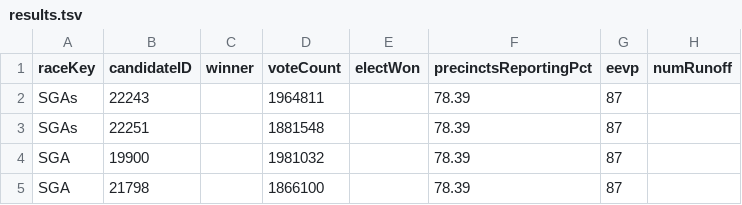
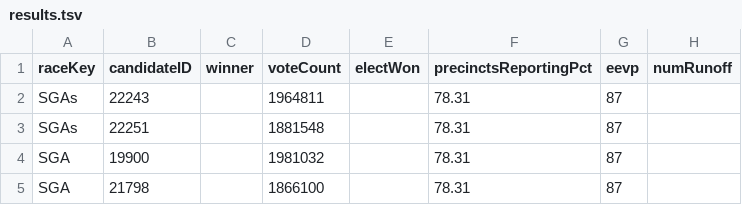
Before and after one commit to ericpp/georgia-runoff-data-2021, a TSV file: Bloomberg/results.tsv, drawn as a sheet.

Commit message:
Bloomberg/GA-results.tsv Bloomberg/results.tsv NBC/georgia-senate-runoff-results?format=json NYT/GA-S-S-2021-01-05.json NYT/special.json NYT/summary.json log.txt

```diff
--- a/Bloomberg/results.tsv
+++ b/Bloomberg/results.tsv
@@ -1,5 +1,5 @@
 raceKey	candidateID	winner	voteCount	electWon	precinctsReportingPct	eevp	numRunoff
-SGAs	22243		1964811		78.39	87	
-SGAs	22251		1881548		78.39	87	
-SGA	19900		1981032		78.39	87	
-SGA	21798		1866100		78.39	87	
+SGAs	22243		1964811		78.31	87	
+SGAs	22251		1881548		78.31	87	
+SGA	19900		1981032		78.31	87	
+SGA	21798		1866100		78.31	87	
```
Also changed, not shown: Bloomberg/GA-results.tsv, 5 other files.
